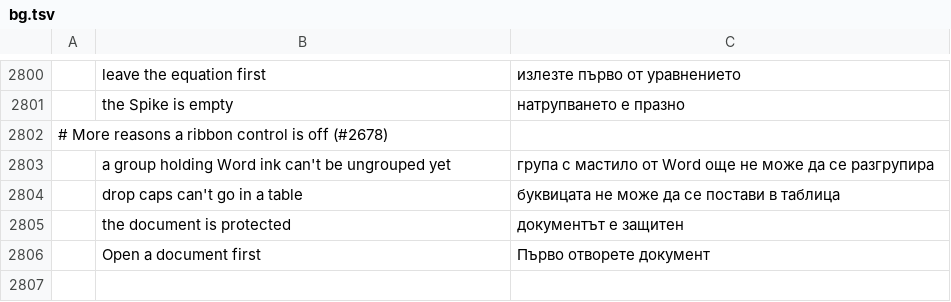
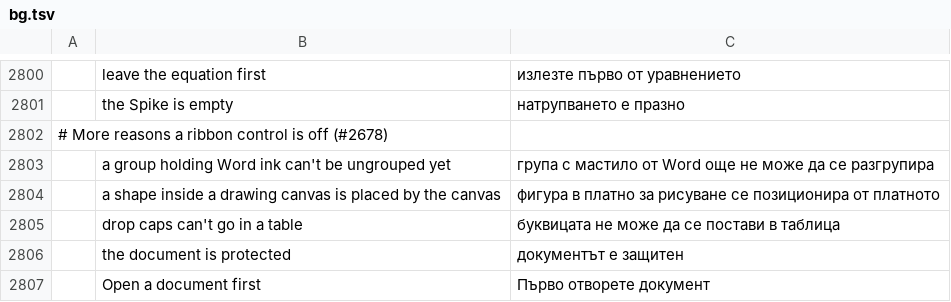
Before and after one commit to D13GOOOO/wordcraft, a TSV file: crates/ui-egui/src/i18n/bg.tsv, drawn as a sheet; only a part is shown, gaps mark what is left out; the diff names each change by its address in the sheet, - before the commit and + after, or states it on an @@ line.

```diff
--- a/crates/ui-egui/src/i18n/bg.tsv
+++ b/crates/ui-egui/src/i18n/bg.tsv
+row 2804:  | a shape inside a drawing canvas is placed by the canvas | фигура в платно за рисуване се позиционира от платното
```
Also changed, not shown: crates/ui-egui/src/i18n/da.tsv, crates/ui-egui/src/i18n/nl.tsv, 25 other files.
